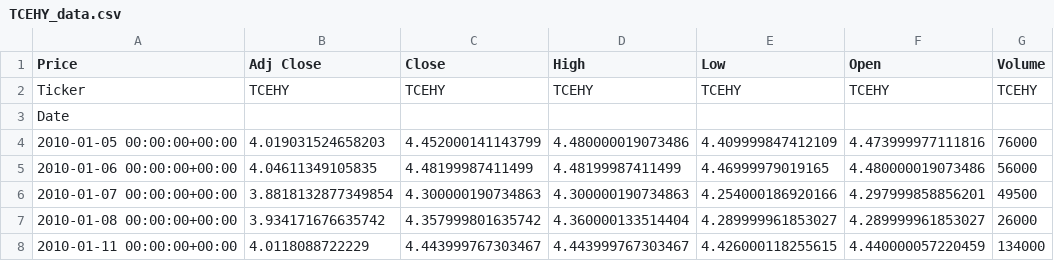
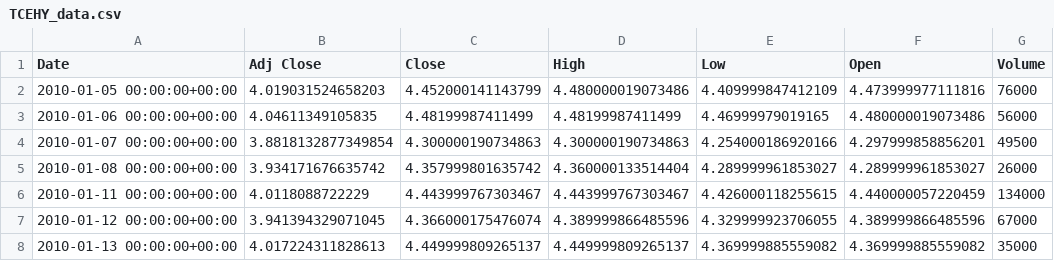
Before and after one commit to erol-berk-iyibozkurt/Learning-Code, a CSV file: Projects/Data_Scraping/Yahoo_finance/Data of biggest 50 companies/TCEHY_data.csv, drawn as a sheet; only a part is shown; the shorter side is filled out with more unchanged rows.

Commit message:
cleaning data

```diff
--- a/Projects/Data_Scraping/Yahoo_finance/Data of biggest 50 companies/TCEHY_data.csv
+++ b/Projects/Data_Scraping/Yahoo_finance/Data of biggest 50 companies/TCEHY_data.csv
@@ -1,4 +1,2 @@
-Price,Adj Close,Close,High,Low,Open,Volume
-Ticker,TCEHY,TCEHY,TCEHY,TCEHY,TCEHY,TCEHY
-Date,,,,,,
+Date,Adj Close,Close,High,Low,Open,Volume
 2010-01-05 00:00:00+00:00,4.019031524658203,4.452000141143799,4.480000019073486,4.409999847412109,4.473999977111816,76000
```
Also changed, not shown: Projects/Data_Scraping/Yahoo_finance/Data of biggest 50 companies/ADBE_data.csv, Projects/Data_Scraping/Yahoo_finance/Data of biggest 50 companies/AMAT_data.csv, 27 other files.
